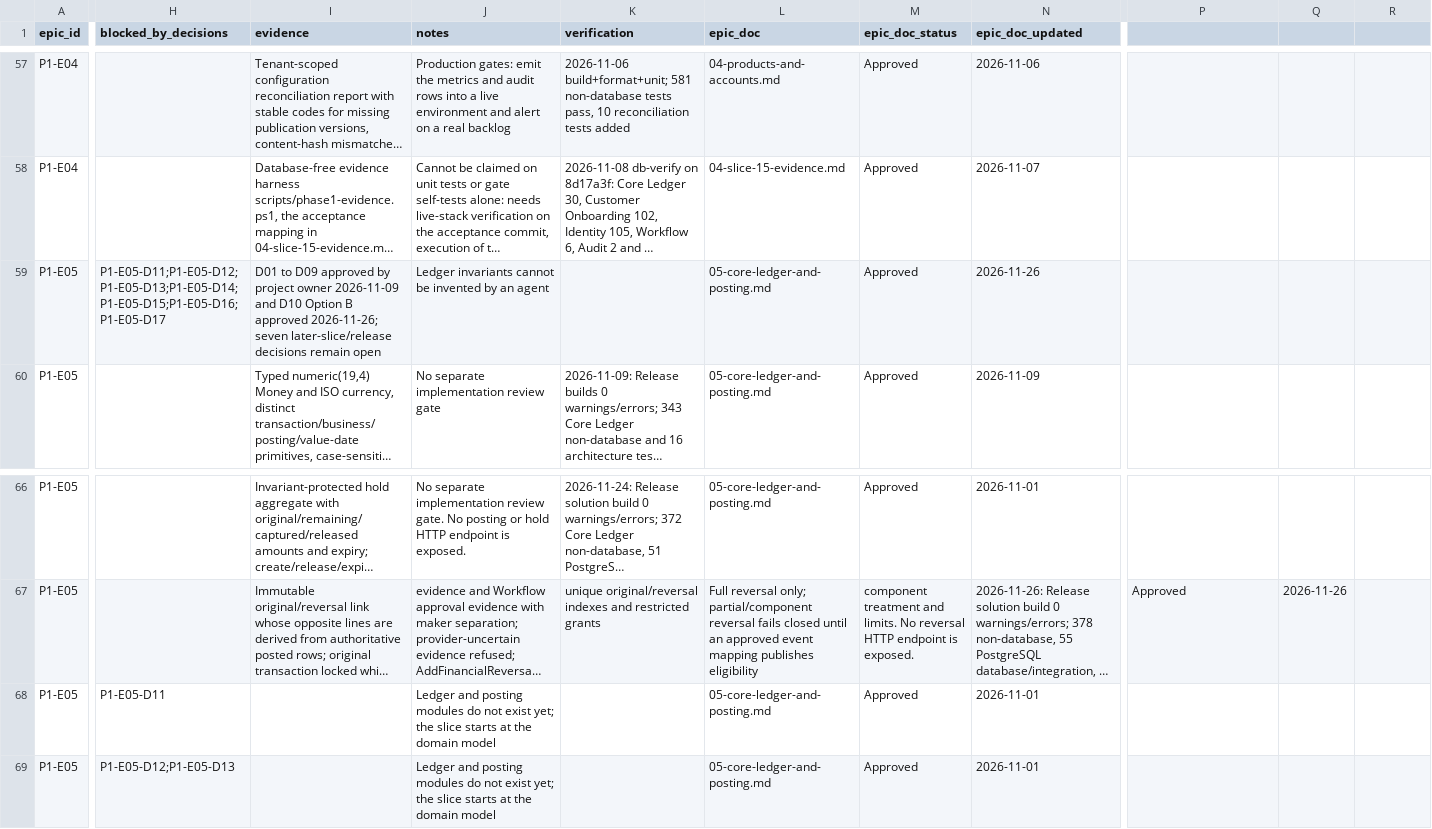
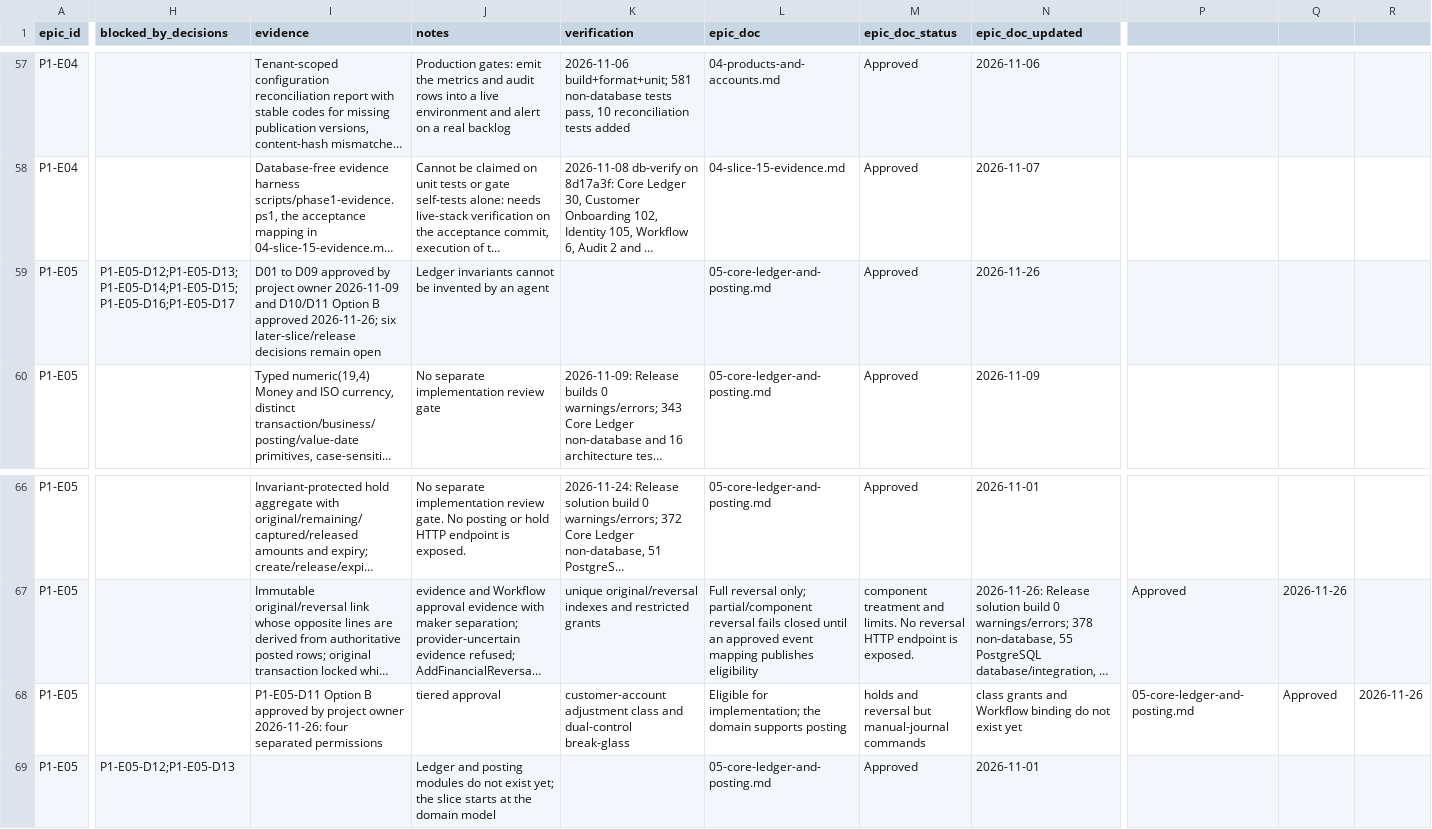
Before and after one commit to Open-Core-Banking-Project/backend, a CSV file: docs/implementation/phase-1-banking-foundation/slice-ledger.csv, drawn as a sheet; only a part is shown, gaps mark what is left out; long unchanged cells end in …; the diff names each change by its address in the sheet, - before the commit and + after, or states it on an @@ line.

```diff
--- a/docs/implementation/phase-1-banking-foundation/slice-ledger.csv
+++ b/docs/implementation/phase-1-banking-foundation/slice-ledger.csv
-H59 (blocked_by_decisions): P1-E05-D11;P1-E05-D12;P1-E05-D13;P1-E05-D14;P1-E05-D15;P1-E05-D16;P1-E05-D17
+H59 (blocked_by_decisions): P1-E05-D12;P1-E05-D13;P1-E05-D14;P1-E05-D15;P1-E05-D16;P1-E05-D17
-I59 (evidence): …2026-11-09 and D10 Option B approved 2026-11-26; seven later-slice/release decisions…
+I59 (evidence): …2026-11-09 and D10/D11 Option B approved 2026-11-26; six later-slice/release decisions…
-H68 (blocked_by_decisions): P1-E05-D11
+H68 (blocked_by_decisions): (empty)
-I68 (evidence): (empty)
+I68 (evidence): P1-E05-D11 Option B approved by project owner 2026-11-26: four separated permissions
-J68 (notes): Ledger and posting modules do not exist yet; the slice starts at the domain model
+J68 (notes): tiered approval
-K68 (verification): (empty)
+K68 (verification): customer-account adjustment class and dual-control break-glass
-L68 (epic_doc): 05-core-ledger-and-posting.md
+L68 (epic_doc): Eligible for implementation; the domain supports posting
-M68 (epic_doc_status): Approved
+M68 (epic_doc_status): holds and reversal but manual-journal commands
-N68 (epic_doc_updated): 2026-11-01
+N68 (epic_doc_updated): class grants and Workflow binding do not exist yet
-P68: (empty)
+P68: 05-core-ledger-and-posting.md
-Q68: (empty)
+Q68: Approved
-R68: (empty)
+R68: 2026-11-26
```
Also changed, not shown: docs/implementation/phase-1-banking-foundation/decision-register.csv, 5 other files.
